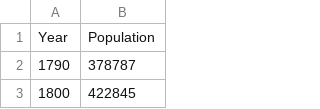
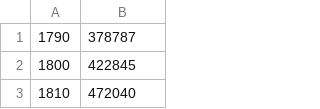
Before and after one commit to yosh3289/numerics-2, a CSV file: data/massachusetts.csv, drawn as a sheet; only a part is shown; the shorter side is filled out with more unchanged rows; the diff names each change by its address in the sheet, - before the commit and + after, or states it on an @@ line.

```diff
--- a/data/massachusetts.csv
+++ b/data/massachusetts.csv
-row 1: Year | Population
```
Also changed, not shown: 7 other files.
